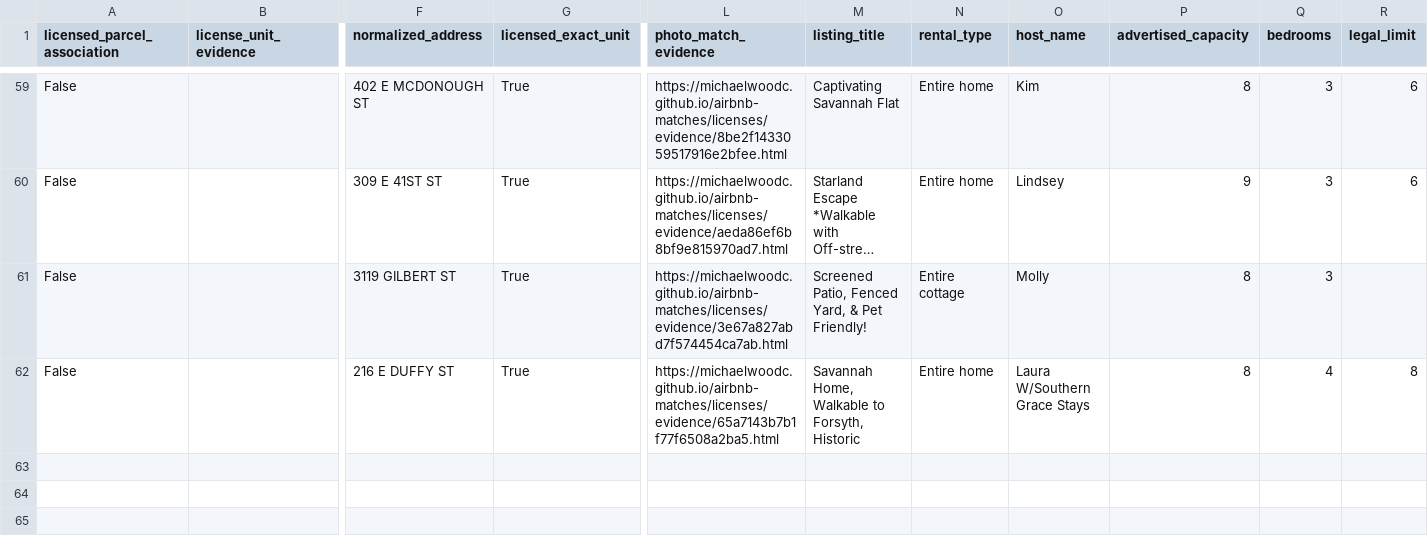
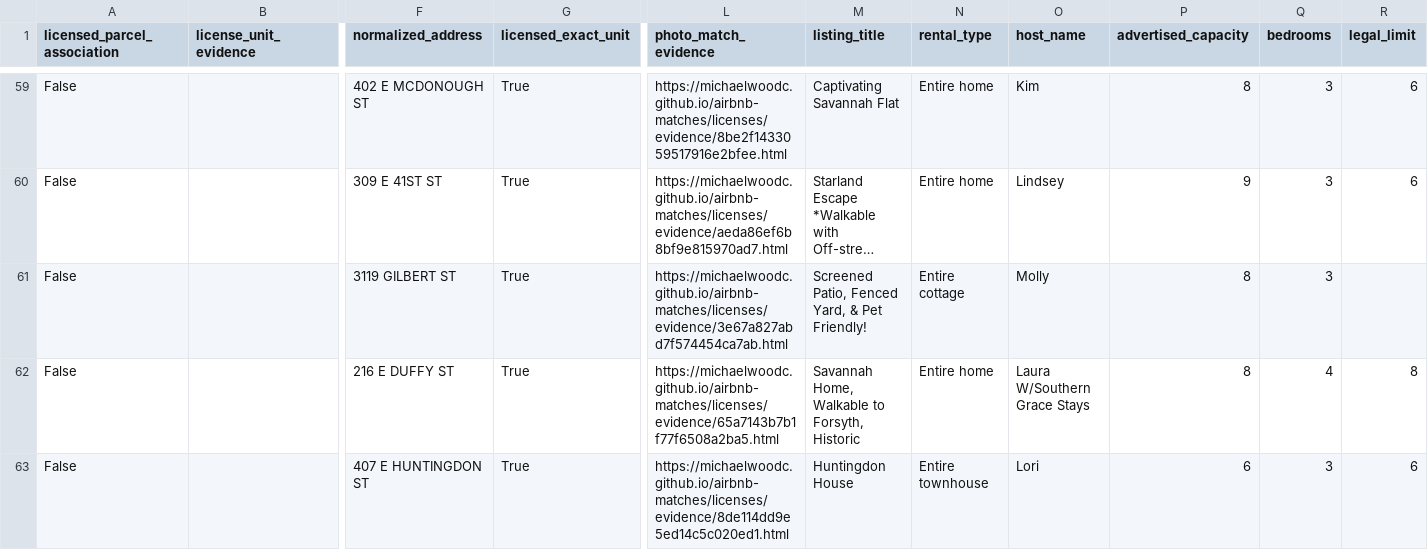
Before and after one commit to MichaelWoodc/airbnb-matches, a CSV file: licenses/license_not_shown.csv, drawn as a sheet; only a part is shown, gaps mark what is left out; long unchanged cells end in …; rows hold the shown columns only; the diff names each change by its address in the sheet, - before the commit and + after, or states it on an @@ line.

Commit message:
Update discovered property matches

```diff
--- a/licenses/license_not_shown.csv
+++ b/licenses/license_not_shown.csv
+row 63: False |  | 407 E HUNTINGDON ST | True | https://michaelwoodc.github.io/airbnb-matches/licenses/evidence/8de114dd9e5ed14c5c020ed1.html | Huntingdon House | Entire townhouse | Lori | 6 | 3 | 6
```
Also changed, not shown: 3 other files.
